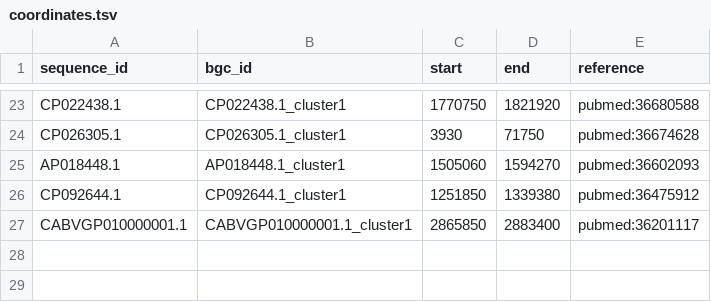
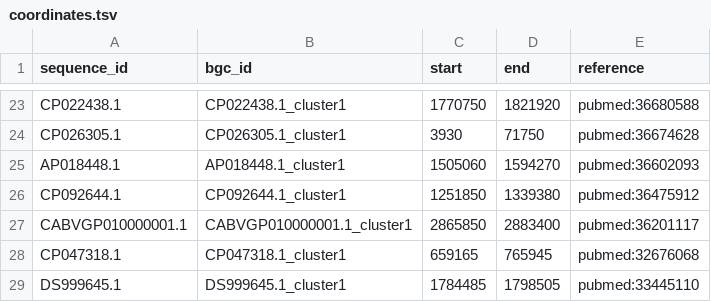
Before and after one commit to zellerlab/CHAMOIS, a TSV file: data/datasets/nuccore-lite/coordinates.tsv, drawn as a sheet; only a part is shown, gaps mark what is left out; the diff names each change by its address in the sheet, - before the commit and + after, or states it on an @@ line.

Commit message:
Add new observations to the `nuccore-lite` dataset

```diff
--- a/data/datasets/nuccore-lite/coordinates.tsv
+++ b/data/datasets/nuccore-lite/coordinates.tsv
+row 28: CP047318.1 | CP047318.1_cluster1 | 659165 | 765945 | pubmed:32676068
+row 29: DS999645.1 | DS999645.1_cluster1 | 1784485 | 1798505 | pubmed:33445110
```
Also changed, not shown: 3 other files.
